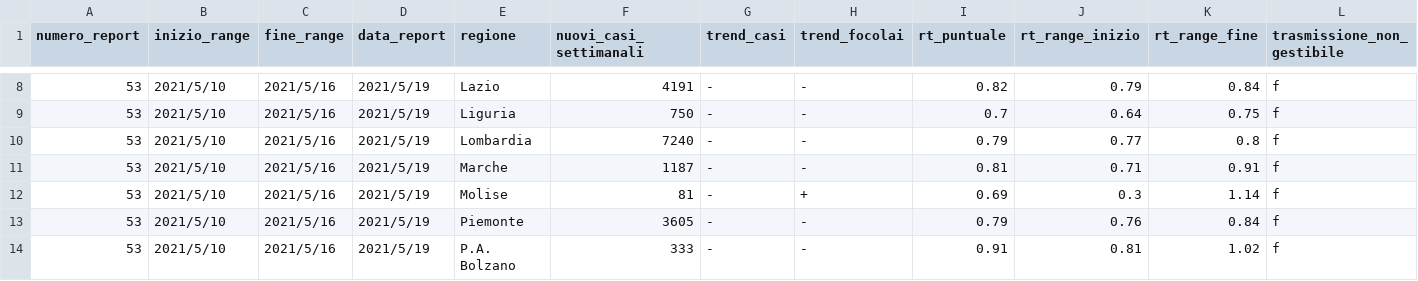
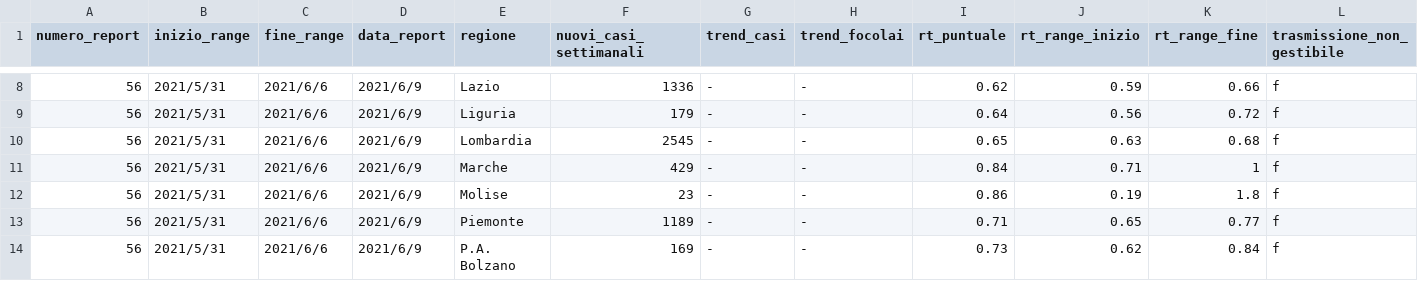
Before and after one commit to sphoneix22/monitoraggi-ISS, a CSV file: dati/monitoraggio-regioni-latest.csv, drawn as a sheet; only a part is shown, gaps mark what is left out; the diff covers the shown part only; the diff names each change by its address in the sheet, - before the commit and + after, or states it on an @@ line.

```diff
--- a/dati/monitoraggio-regioni-latest.csv
+++ b/dati/monitoraggio-regioni-latest.csv
-A8:A14 (numero_report): 53
+A8:A14 (numero_report): 56
-B8:B14 (inizio_range): 2021/5/10
+B8:B14 (inizio_range): 2021/5/31
-C8:C14 (fine_range): 2021/5/16
+C8:C14 (fine_range): 2021/6/6
-D8:D14 (data_report): 2021/5/19
+D8:D14 (data_report): 2021/6/9
-F8 (nuovi_casi_settimanali): 4191
+F8 (nuovi_casi_settimanali): 1336
-I8 (rt_puntuale): 0.82
+I8 (rt_puntuale): 0.62
-J8 (rt_range_inizio): 0.79
+J8 (rt_range_inizio): 0.59
-K8 (rt_range_fine): 0.84
+K8 (rt_range_fine): 0.66
-F9 (nuovi_casi_settimanali): 750
+F9 (nuovi_casi_settimanali): 179
-I9 (rt_puntuale): 0.7
+I9 (rt_puntuale): 0.64
-J9 (rt_range_inizio): 0.64
+J9 (rt_range_inizio): 0.56
-K9 (rt_range_fine): 0.75
+K9 (rt_range_fine): 0.72
-F10 (nuovi_casi_settimanali): 7240
+F10 (nuovi_casi_settimanali): 2545
-I10 (rt_puntuale): 0.79
+I10 (rt_puntuale): 0.65
-J10 (rt_range_inizio): 0.77
+J10 (rt_range_inizio): 0.63
-K10 (rt_range_fine): 0.8
+K10 (rt_range_fine): 0.68
-F11 (nuovi_casi_settimanali): 1187
+F11 (nuovi_casi_settimanali): 429
-I11 (rt_puntuale): 0.81
+I11 (rt_puntuale): 0.84
-K11 (rt_range_fine): 0.91
+K11 (rt_range_fine): 1
-F12 (nuovi_casi_settimanali): 81
+F12 (nuovi_casi_settimanali): 23
-H12 (trend_focolai): +
+H12 (trend_focolai): -
-I12 (rt_puntuale): 0.69
+I12 (rt_puntuale): 0.86
-J12 (rt_range_inizio): 0.3
+J12 (rt_range_inizio): 0.19
-K12 (rt_range_fine): 1.14
+K12 (rt_range_fine): 1.8
-F13 (nuovi_casi_settimanali): 3605
+F13 (nuovi_casi_settimanali): 1189
-I13 (rt_puntuale): 0.79
+I13 (rt_puntuale): 0.71
-J13 (rt_range_inizio): 0.76
+J13 (rt_range_inizio): 0.65
-K13 (rt_range_fine): 0.84
+K13 (rt_range_fine): 0.77
-F14 (nuovi_casi_settimanali): 333
+F14 (nuovi_casi_settimanali): 169
-I14 (rt_puntuale): 0.91
+I14 (rt_puntuale): 0.73
-J14 (rt_range_inizio): 0.81
+J14 (rt_range_inizio): 0.62
-K14 (rt_range_fine): 1.02
+K14 (rt_range_fine): 0.84
```
Also changed, not shown: 1 added row, 1 removed row and 107 edited cells elsewhere in this file, dati/monitoraggio-nazionale.csv, dati/monitoraggio-regioni.csv, 4 other files.
